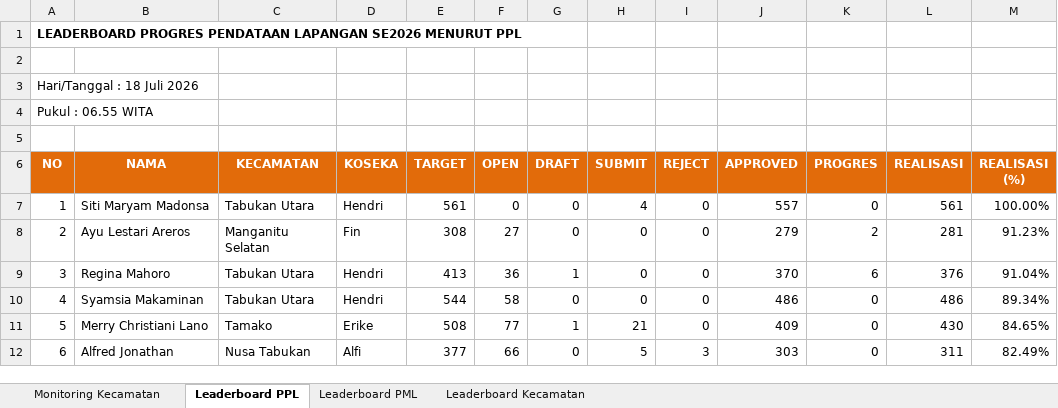
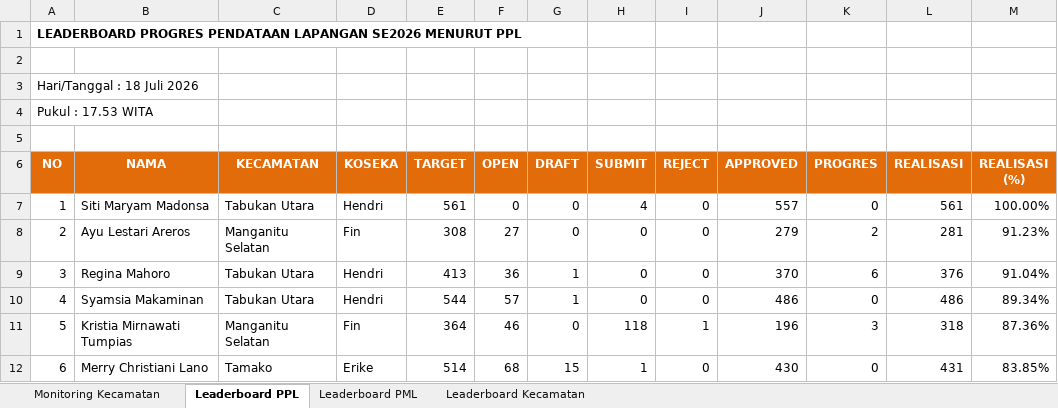
Before and after one commit to danimat15/fasih-sm-scrapper, an Excel workbook: dashboard/public/Report_Dashboard_Latest.xlsx, sheet Leaderboard PPL, drawn as a sheet; only a part is shown; values as stored, in another font and other column widths than the file's, no borders; the diff covers the shown part only; the diff names each change by its address in the sheet, - before the commit and + after, or states it on an @@ line.

Commit message:
feat: add GitHub Actions workflow to auto-process scraped data and update reports

```diff
--- a/dashboard/public/Report_Dashboard_Latest.xlsx (sheet Leaderboard PPL)
+++ b/dashboard/public/Report_Dashboard_Latest.xlsx (sheet Leaderboard PPL)
-A4 (NO): Pukul : 06.55 WITA
+A4 (NO): Pukul : 17.53 WITA
-F10 (OPEN): 58
+F10 (OPEN): 57
-G10 (DRAFT): 0
+G10 (DRAFT): 1
-B11 (NAMA): Merry Christiani Lano
+B11 (NAMA): Kristia Mirnawati Tumpias
-C11 (KECAMATAN): Tamako
+C11 (KECAMATAN): Manganitu Selatan
-D11 (KOSEKA): Erike
+D11 (KOSEKA): Fin
-E11 (TARGET): 508
+E11 (TARGET): 364
-F11 (OPEN): 77
+F11 (OPEN): 46
-G11 (DRAFT): 1
+G11 (DRAFT): 0
-H11 (SUBMIT): 21
+H11 (SUBMIT): 118
-I11 (REJECT): 0
+I11 (REJECT): 1
-J11 (APPROVED): 409
+J11 (APPROVED): 196
-K11 (PROGRES): 0
+K11 (PROGRES): 3
-L11 (REALISASI): 430
+L11 (REALISASI): 318
-M11 (REALISASI (%)): 84.65%
+M11 (REALISASI (%)): 87.36%
-B12 (NAMA): Alfred Jonathan
+B12 (NAMA): Merry Christiani Lano
-C12 (KECAMATAN): Nusa Tabukan
+C12 (KECAMATAN): Tamako
-D12 (KOSEKA): Alfi
+D12 (KOSEKA): Erike
-E12 (TARGET): 377
+E12 (TARGET): 514
-F12 (OPEN): 66
+F12 (OPEN): 68
-G12 (DRAFT): 0
+G12 (DRAFT): 15
-H12 (SUBMIT): 5
+H12 (SUBMIT): 1
-I12 (REJECT): 3
+I12 (REJECT): 0
-J12 (APPROVED): 303
+J12 (APPROVED): 430
-L12 (REALISASI): 311
+L12 (REALISASI): 431
-M12 (REALISASI (%)): 82.49%
+M12 (REALISASI (%)): 83.85%
```
Also changed, not shown: 24 added rows, 24 removed rows and 523 edited cells elsewhere in this sheet, sheet Leaderboard PML, sheet Monitoring Kecamatan, sheet Leaderboard Kecamatan, dashboard/public/Monev_Pendataan_SE2026_Latest.xlsx, research/fasih-dashboard-se2026/Monev Pendataan SE2026 18 Juli 2026.xlsx, 4 other files.
